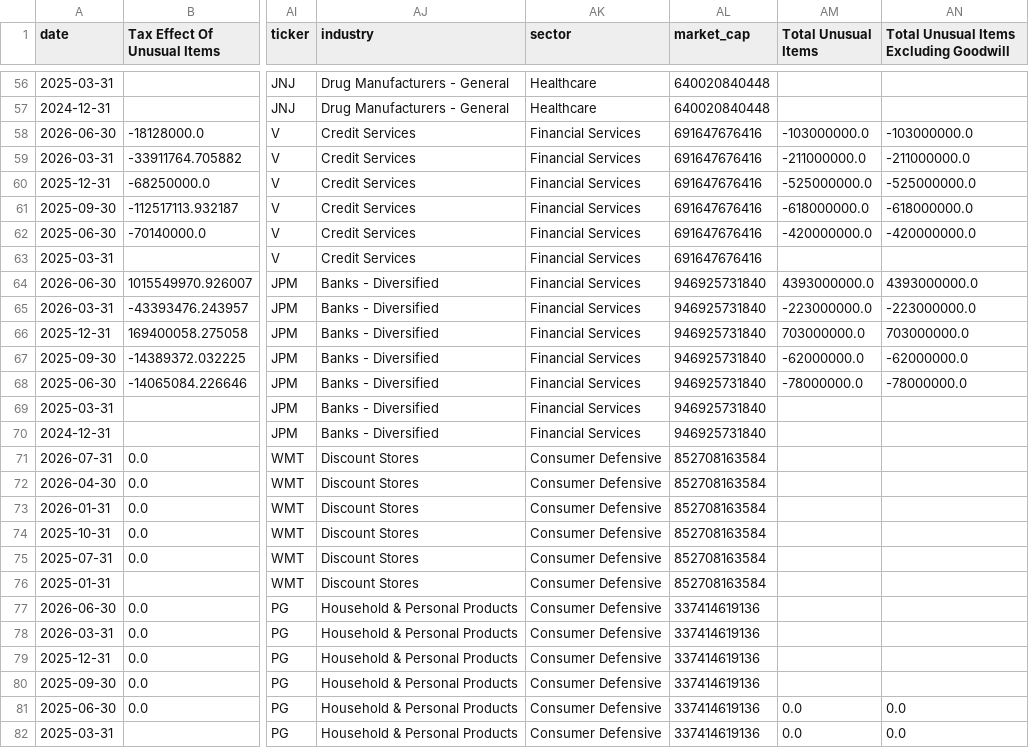
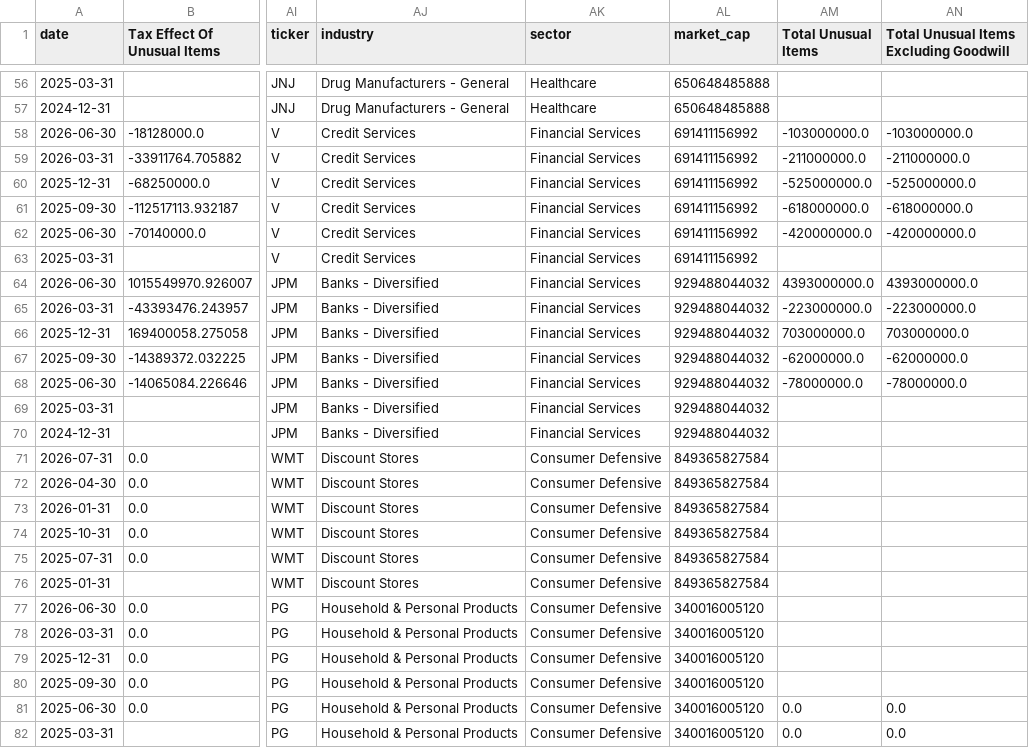
Before and after one commit to tyoungg/DIFnDIF, a CSV file: data/raw/fundamentals/quarterly_fundamentals.csv, drawn as a sheet; only a part is shown, gaps mark what is left out; the diff covers the shown part only; the diff names each change by its address in the sheet, - before the commit and + after, or states it on an @@ line.

```diff
--- a/data/raw/fundamentals/quarterly_fundamentals.csv
+++ b/data/raw/fundamentals/quarterly_fundamentals.csv
-AL56:AL57 (market_cap): 640020840448
+AL56:AL57 (market_cap): 650648485888
-AL58:AL63 (market_cap): 691647676416
+AL58:AL63 (market_cap): 691411156992
-AL64:AL70 (market_cap): 946925731840
+AL64:AL70 (market_cap): 929488044032
-AL71:AL76 (market_cap): 852708163584
+AL71:AL76 (market_cap): 849365827584
-AL77:AL82 (market_cap): 337414619136
+AL77:AL82 (market_cap): 340016005120
```
Also changed, not shown: 97 edited cells elsewhere in this file, data/raw/prices/monthly_prices.csv, 1 other file.
